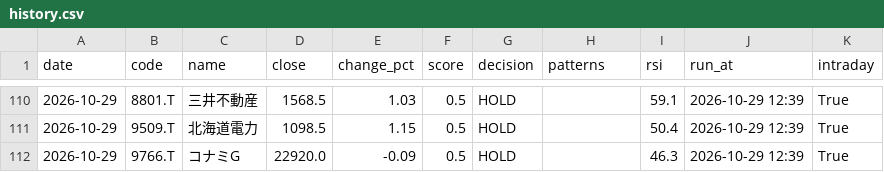
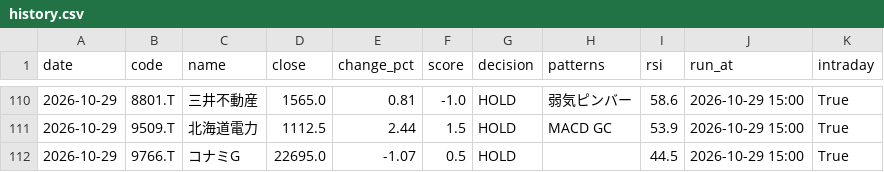
Before and after one commit to stock-bot-user64/stock-signal-ct64, a CSV file: data/history.csv, drawn as a sheet; only a part is shown, gaps mark what is left out; the diff covers the shown part only.

```diff
--- a/data/history.csv
+++ b/data/history.csv
@@ -110,3 +110,3 @@
-2026-10-29,8801.T,三井不動産,1568.5,1.03,0.5,HOLD,,59.1,2026-10-29 12:39,True
-2026-10-29,9509.T,北海道電力,1098.5,1.15,0.5,HOLD,,50.4,2026-10-29 12:39,True
-2026-10-29,9766.T,コナミG,22920.0,-0.09,0.5,HOLD,,46.3,2026-10-29 12:39,True
+2026-10-29,8801.T,三井不動産,1565.0,0.81,-1.0,HOLD,弱気ピンバー,58.6,2026-10-29 15:00,True
+2026-10-29,9509.T,北海道電力,1112.5,2.44,1.5,HOLD,MACD GC,53.9,2026-10-29 15:00,True
+2026-10-29,9766.T,コナミG,22695.0,-1.07,0.5,HOLD,,44.5,2026-10-29 15:00,True
```
Also changed, not shown: 39 edited cells elsewhere in this file, 2 other files.
